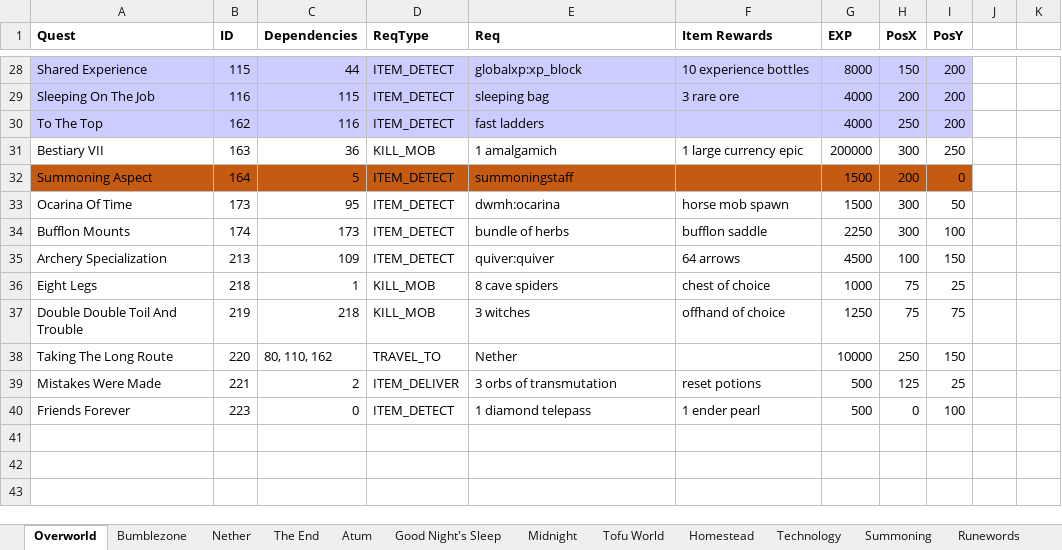
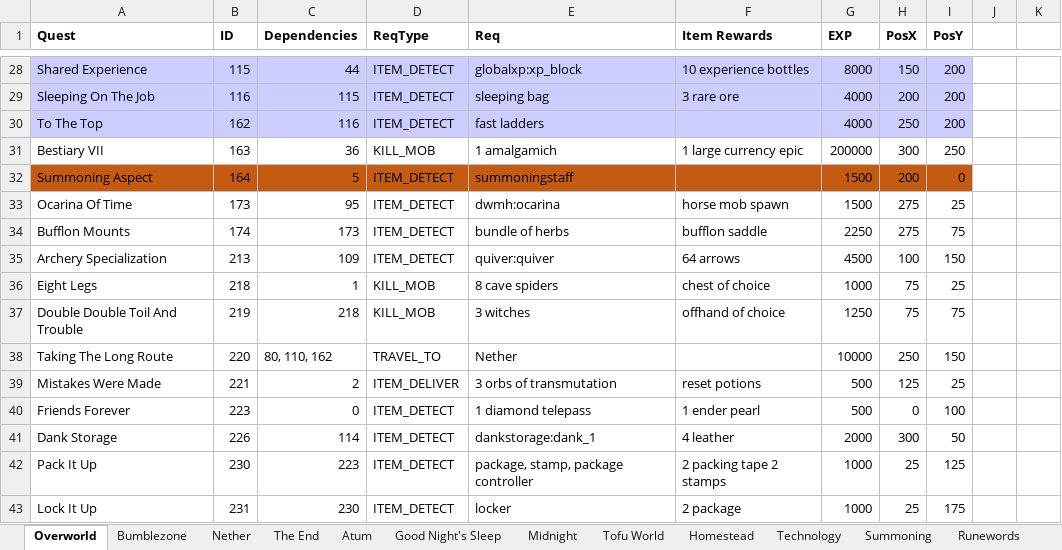
Before and after one commit to mahjerion/Craft-to-Exile-Dissonance-Server, an Excel workbook: INFO D.xlsx, sheet Overworld, drawn as a sheet; only a part is shown, gaps mark what is left out; values as stored, in another font and other column widths than the file's, no borders; charts and pictures not drawn; the diff names each change by its address in the sheet, - before the commit and + after, or states it on an @@ line.

```diff
--- a/INFO D.xlsx (sheet Overworld)
+++ b/INFO D.xlsx (sheet Overworld)
-H33:H34 (PosX): 300
+H33:H34 (PosX): 275
-I33 (PosY): 50
+I33 (PosY): 25
-I34 (PosY): 100
+I34 (PosY): 75
+row 41: Dank Storage | 226 | 114 | ITEM_DETECT | dankstorage:dank_1 | 4 leather | 2000 | 300 | 50
+row 42: Pack It Up | 230 | 223 | ITEM_DETECT | package, stamp, package controller | 2 packing tape 2 stamps | 1000 | 25 | 125
+row 43: Lock It Up | 231 | 230 | ITEM_DETECT | locker | 2 package | 1000 | 25 | 175
```
Also changed, not shown: sheet Technology, charts or pictures, 36 other files.
